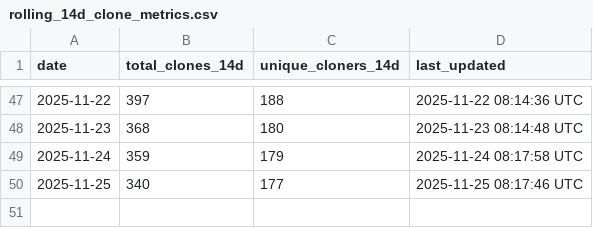
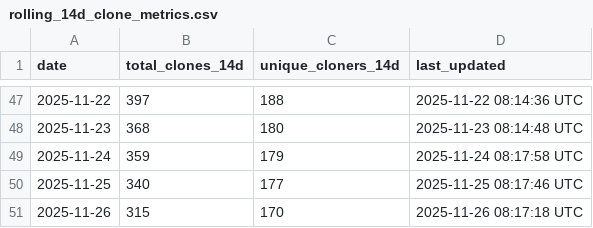
Before and after one commit to robotmcp/ros-mcp-server, a CSV file: .metrics/rolling_14d_clone_metrics.csv, drawn as a sheet; only a part is shown, gaps mark what is left out; the diff names each change by its address in the sheet, - before the commit and + after, or states it on an @@ line.

```diff
--- a/.metrics/rolling_14d_clone_metrics.csv
+++ b/.metrics/rolling_14d_clone_metrics.csv
+row 51: 2025-11-26 | 315 | 170 | 2025-11-26 08:17:18 UTC
```
Also changed, not shown: .metrics/daily_clone_metrics.csv.
